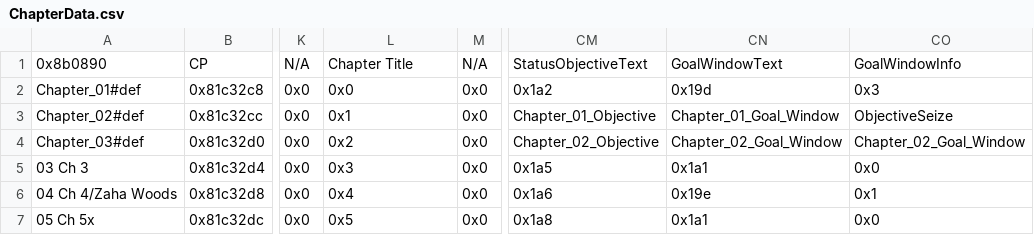
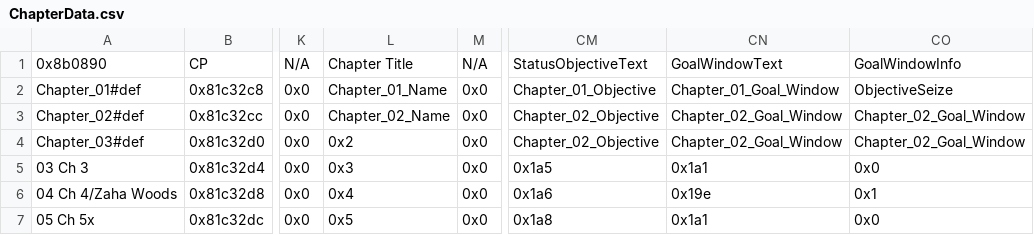
Before and after one commit to pandan-epic-hacking/DarkRoastTragedy, a CSV file: Tables/NightmareModules/ChapterData/ChapterData.csv, drawn as a sheet; only a part is shown, gaps mark what is left out; the diff names each change by its address in the sheet, - before the commit and + after, or states it on an @@ line.

```diff
--- a/Tables/NightmareModules/ChapterData/ChapterData.csv
+++ b/Tables/NightmareModules/ChapterData/ChapterData.csv
-L2: 0x0
+L2: Chapter_01_Name
-CM2: 0x1a2
+CM2: Chapter_01_Objective
-CN2: 0x19d
+CN2: Chapter_01_Goal_Window
-CO2: 0x3
+CO2: ObjectiveSeize
-L3: 0x1
+L3: Chapter_02_Name
-CM3: Chapter_01_Objective
+CM3: Chapter_02_Objective
-CN3: Chapter_01_Goal_Window
+CN3: Chapter_02_Goal_Window
-CO3: ObjectiveSeize
+CO3: Chapter_02_Goal_Window
```
